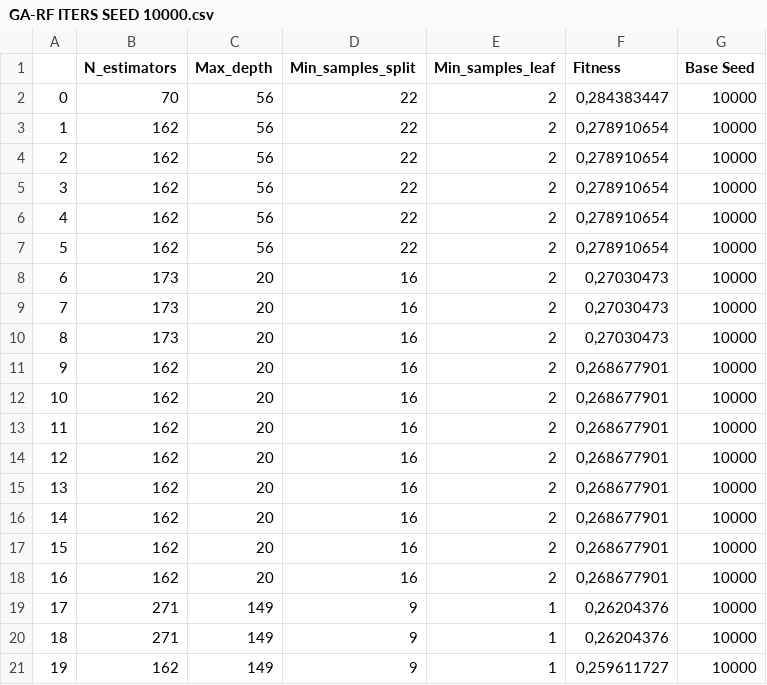
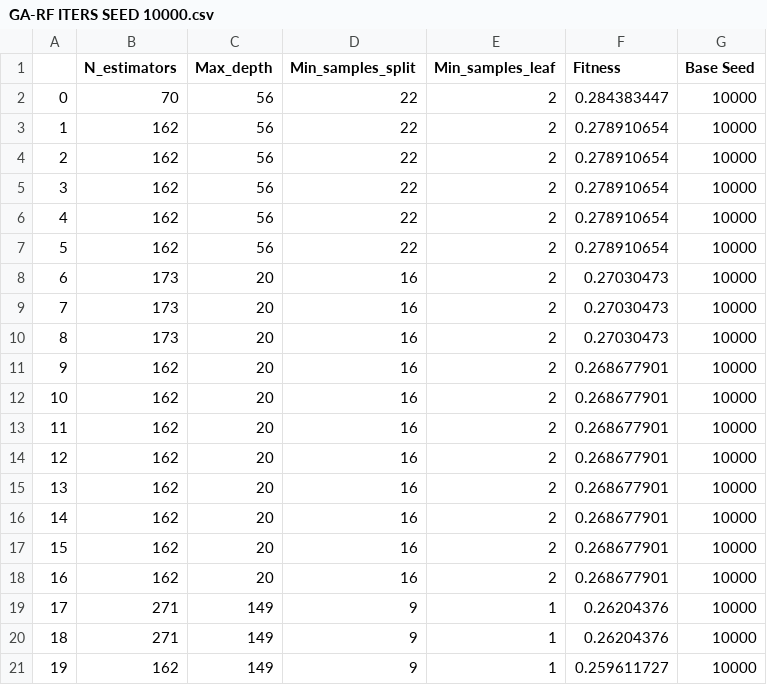
Before and after one commit to eduardoalba0/ppgeps_dissertacao, a CSV file: parâmetros/GA-RF ITERS SEED 10000.csv, drawn as a sheet.

```diff
--- a/parâmetros/GA-RF ITERS SEED 10000.csv
+++ b/parâmetros/GA-RF ITERS SEED 10000.csv
@@ -1,21 +1,21 @@
 ;N_estimators;Max_depth;Min_samples_split;Min_samples_leaf;Fitness;Base Seed
-0;70;56;22;2;0,284383447;10000
-1;162;56;22;2;0,278910654;10000
-2;162;56;22;2;0,278910654;10000
-3;162;56;22;2;0,278910654;10000
-4;162;56;22;2;0,278910654;10000
-5;162;56;22;2;0,278910654;10000
-6;173;20;16;2;0,27030473;10000
-7;173;20;16;2;0,27030473;10000
-8;173;20;16;2;0,27030473;10000
-9;162;20;16;2;0,268677901;10000
-10;162;20;16;2;0,268677901;10000
-11;162;20;16;2;0,268677901;10000
-12;162;20;16;2;0,268677901;10000
-13;162;20;16;2;0,268677901;10000
-14;162;20;16;2;0,268677901;10000
-15;162;20;16;2;0,268677901;10000
-16;162;20;16;2;0,268677901;10000
-17;271;149;9;1;0,26204376;10000
-18;271;149;9;1;0,26204376;10000
-19;162;149;9;1;0,259611727;10000
+0;70;56;22;2;0.284383447;10000
+1;162;56;22;2;0.278910654;10000
+2;162;56;22;2;0.278910654;10000
+3;162;56;22;2;0.278910654;10000
+4;162;56;22;2;0.278910654;10000
+5;162;56;22;2;0.278910654;10000
+6;173;20;16;2;0.27030473;10000
+7;173;20;16;2;0.27030473;10000
+8;173;20;16;2;0.27030473;10000
+9;162;20;16;2;0.268677901;10000
+10;162;20;16;2;0.268677901;10000
+11;162;20;16;2;0.268677901;10000
+12;162;20;16;2;0.268677901;10000
+13;162;20;16;2;0.268677901;10000
+14;162;20;16;2;0.268677901;10000
+15;162;20;16;2;0.268677901;10000
+16;162;20;16;2;0.268677901;10000
+17;271;149;9;1;0.26204376;10000
+18;271;149;9;1;0.26204376;10000
+19;162;149;9;1;0.259611727;10000
```
Also changed, not shown: parâmetros/GA-ESN ITERS SEED 10000.csv, parâmetros/GA-RF ITERS SEED 20000.csv, 2 other files.
